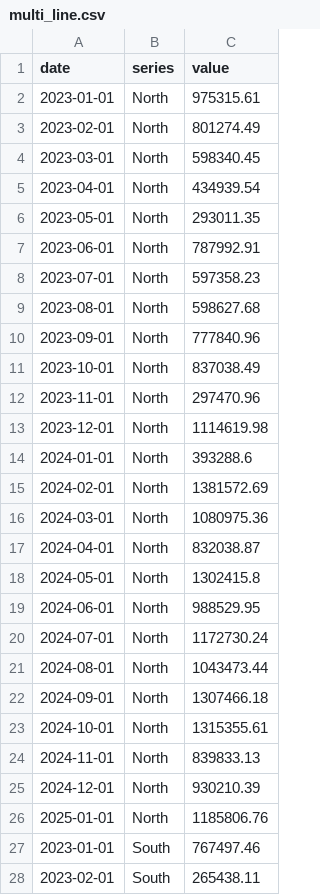
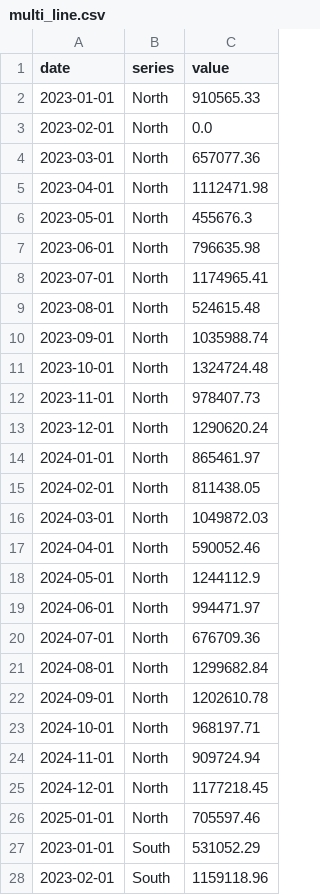
Before and after one commit to pnettto/data-edge-dashboard, a CSV file: exploratory_analysis/pedro/output/multi_line.csv, drawn as a sheet; only a part is shown; the diff covers the shown part only.

```diff
--- a/exploratory_analysis/pedro/output/multi_line.csv
+++ b/exploratory_analysis/pedro/output/multi_line.csv
@@ -1,28 +1,28 @@
 date,series,value
-2023-01-01,North,975315.61
-2023-02-01,North,801274.49
-2023-03-01,North,598340.45
-2023-04-01,North,434939.54
-2023-05-01,North,293011.35
-2023-06-01,North,787992.91
-2023-07-01,North,597358.23
-2023-08-01,North,598627.68
-2023-09-01,North,777840.96
-2023-10-01,North,837038.49
-2023-11-01,North,297470.96
-2023-12-01,North,1114619.98
-2024-01-01,North,393288.6
-2024-02-01,North,1381572.69
-2024-03-01,North,1080975.36
-2024-04-01,North,832038.87
-2024-05-01,North,1302415.8
-2024-06-01,North,988529.95
-2024-07-01,North,1172730.24
-2024-08-01,North,1043473.44
-2024-09-01,North,1307466.18
-2024-10-01,North,1315355.61
-2024-11-01,North,839833.13
-2024-12-01,North,930210.39
-2025-01-01,North,1185806.76
-2023-01-01,South,767497.46
-2023-02-01,South,265438.11
+2023-01-01,North,910565.33
+2023-02-01,North,0.0
+2023-03-01,North,657077.36
+2023-04-01,North,1112471.98
+2023-05-01,North,455676.3
+2023-06-01,North,796635.98
+2023-07-01,North,1174965.41
+2023-08-01,North,524615.48
+2023-09-01,North,1035988.74
+2023-10-01,North,1324724.48
+2023-11-01,North,978407.73
+2023-12-01,North,1290620.24
+2024-01-01,North,865461.97
+2024-02-01,North,811438.05
+2024-03-01,North,1049872.03
+2024-04-01,North,590052.46
+2024-05-01,North,1244112.9
+2024-06-01,North,994471.97
+2024-07-01,North,676709.36
+2024-08-01,North,1299682.84
+2024-09-01,North,1202610.78
+2024-10-01,North,968197.71
+2024-11-01,North,909724.94
+2024-12-01,North,1177218.45
+2025-01-01,North,705597.46
+2023-01-01,South,531052.29
+2023-02-01,South,1159118.96
```
Also changed, not shown: 73 edited cells elsewhere in this file, exploratory_analysis/pedro/output/bar.csv, 10 other files.
